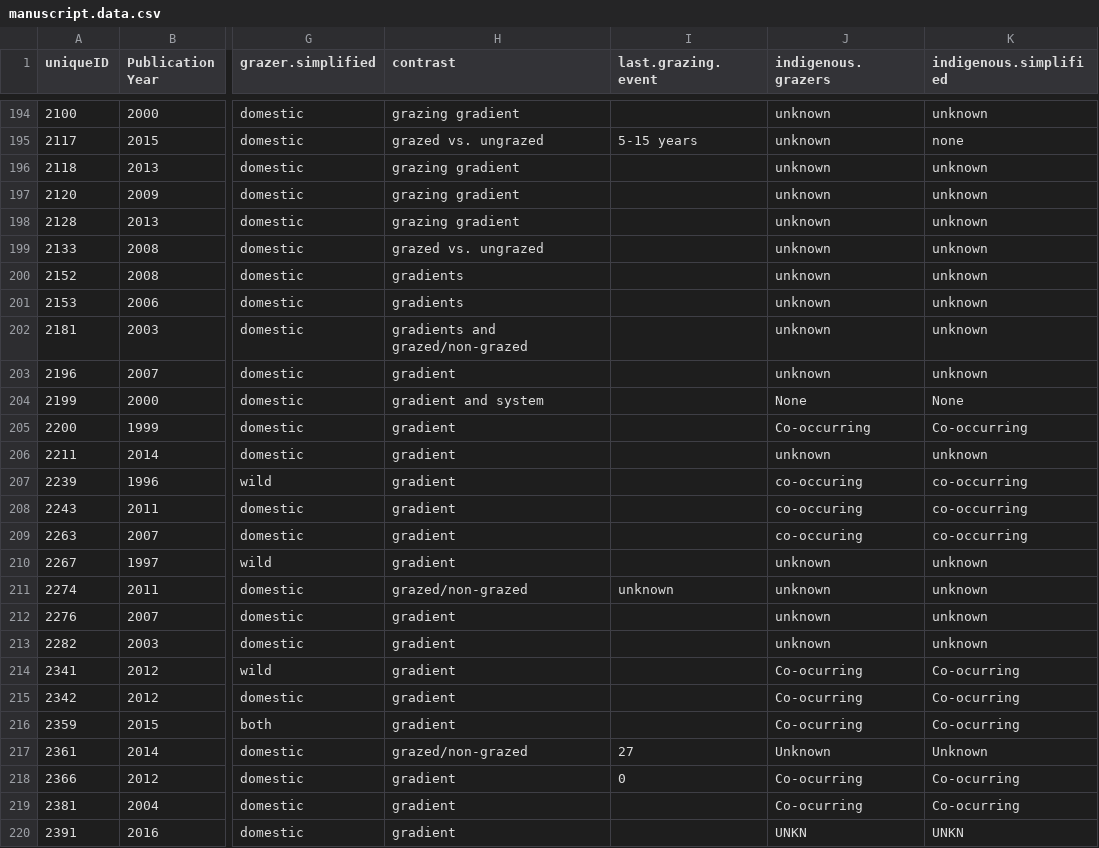
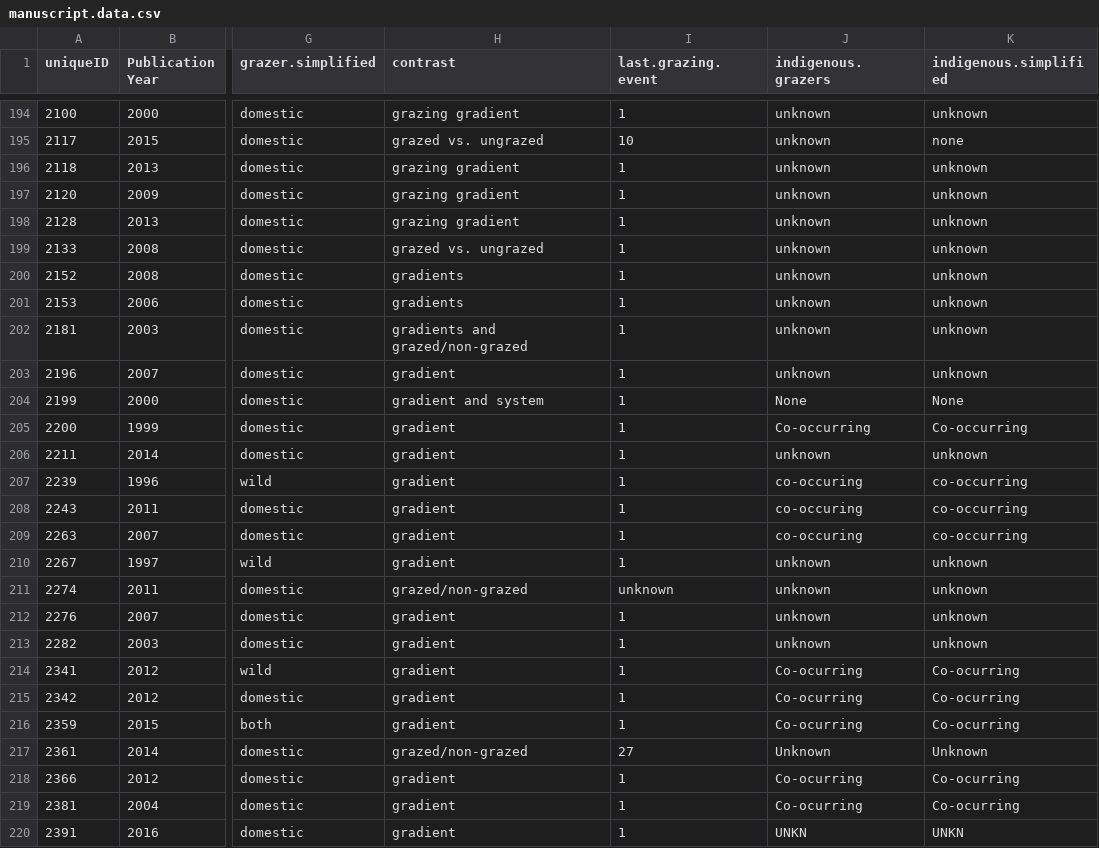
Before and after one commit to afilazzola/grazing.meta, a CSV file: data/synthesisdata/manuscript.data.csv, drawn as a sheet; only a part is shown, gaps mark what is left out; the diff covers the shown part only; the diff names each change by its address in the sheet, - before the commit and + after, or states it on an @@ line.

```diff
--- a/data/synthesisdata/manuscript.data.csv
+++ b/data/synthesisdata/manuscript.data.csv
-I194 (last.grazing.event): (empty)
+I194 (last.grazing.event): 1
-I195 (last.grazing.event): 5-15 years
+I195 (last.grazing.event): 10
-I196:I210 (last.grazing.event): (empty)
+I196:I210 (last.grazing.event): 1
-I212:I216 (last.grazing.event): (empty)
+I212:I216 (last.grazing.event): 1
-I218 (last.grazing.event): 0
+I218 (last.grazing.event): 1
-I219:I220 (last.grazing.event): (empty)
+I219:I220 (last.grazing.event): 1
```
Also changed, not shown: 103 edited cells elsewhere in this file, abundanceEff.csv, diversityEff.csv, 3 other files.
